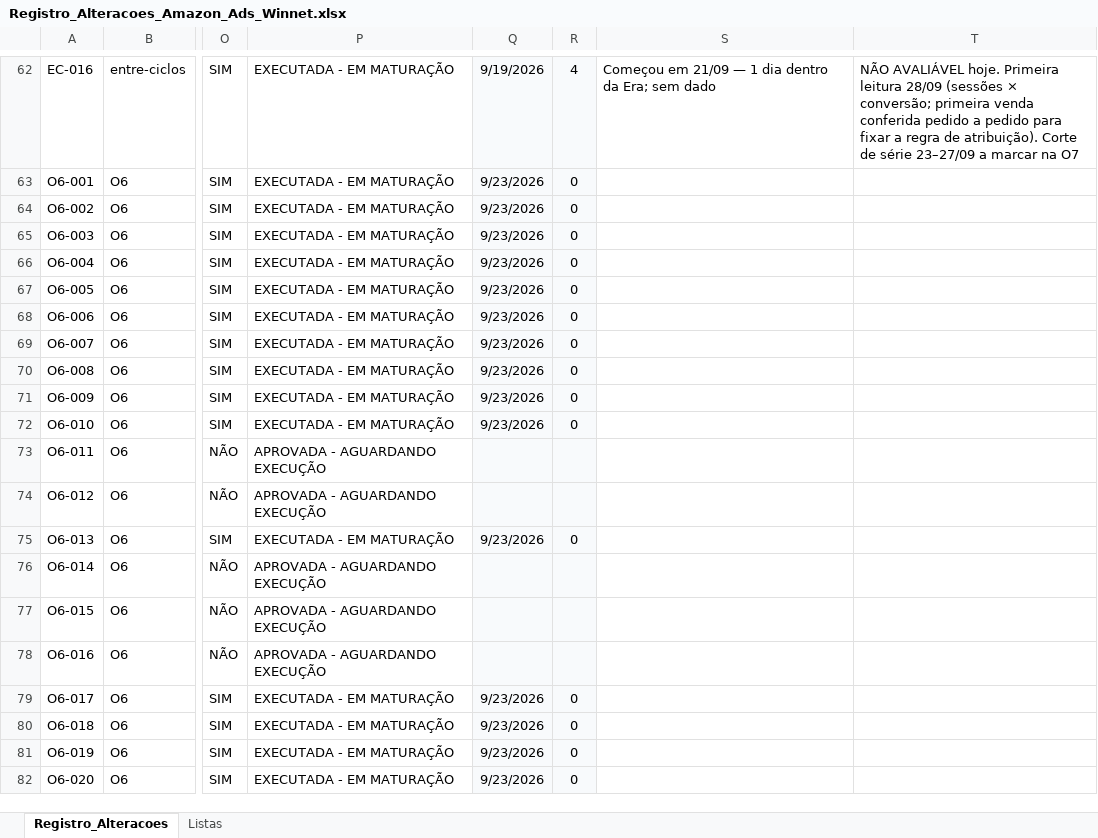
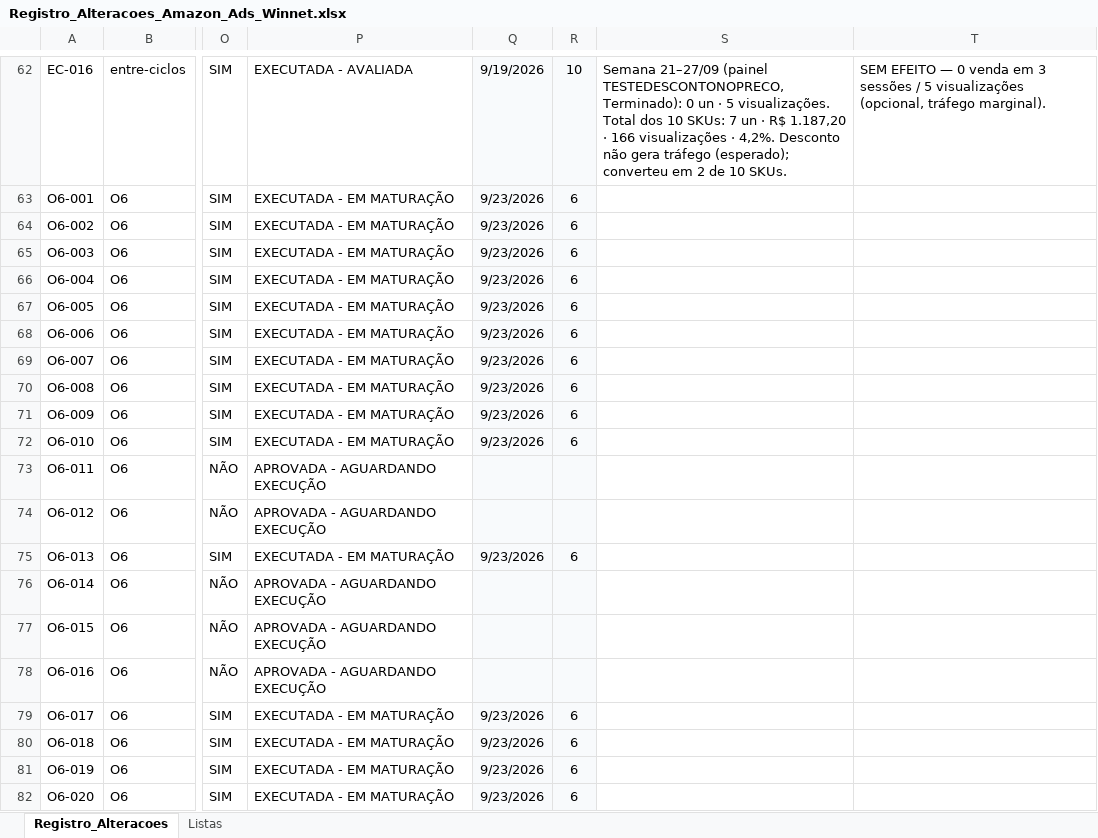
Before and after one commit to WinnetMetais/Marketplaces---Leo, an Excel workbook: dados/Registro_Alteracoes_Amazon_Ads_Winnet.xlsx, sheet Registro_Alteracoes, drawn as a sheet; only a part is shown, gaps mark what is left out; values as stored, in another font and other column widths than the file's, no borders; conditional formats and table styles not drawn; the diff covers the shown part only; the diff names each change by its address in the sheet, - before the commit and + after, or states it on an @@ line.

```diff
--- a/dados/Registro_Alteracoes_Amazon_Ads_Winnet.xlsx (sheet Registro_Alteracoes)
+++ b/dados/Registro_Alteracoes_Amazon_Ads_Winnet.xlsx (sheet Registro_Alteracoes)
-P62: EXECUTADA - EM MATURAÇÃO
+P62: EXECUTADA - AVALIADA
-R62: 4
+R62: 10
-S62: Começou em 21/09 — 1 dia dentro da Era; sem dado
+S62: Semana 21–27/09 (painel TESTEDESCONTONOPRECO, Terminado): 0 un · 5 visualizações. Total dos 10 SKUs: 7 un · R$ 1.187,20 · 166 visualizações · 4,2%. Desconto não gera tráfego (esperado); converteu em 2 de 10 SKUs.
-T62: NÃO AVALIÁVEL hoje. Primeira leitura 28/09 (sessões × conversão; primeira venda conferida pedido a pedido para fixar a regra de atribuição). Corte de série 23–27/09 a marcar na O7
+T62: SEM EFEITO — 0 venda em 3 sessões / 5 visualizações (opcional, tráfego marginal).
-R63:R72: 0
+R63:R72: 6
-R75: 0
+R75: 6
-R79:R82: 0
+R79:R82: 6
```
Also changed, not shown: 79 edited cells elsewhere in this sheet, 4 other files.
